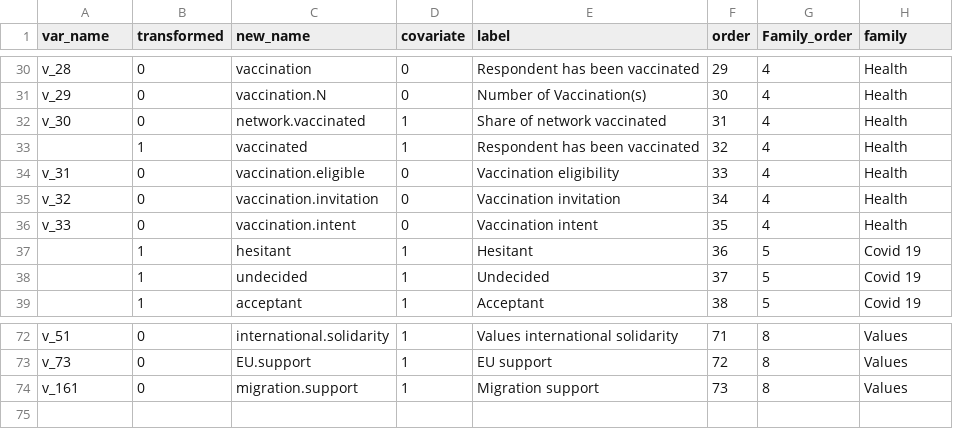
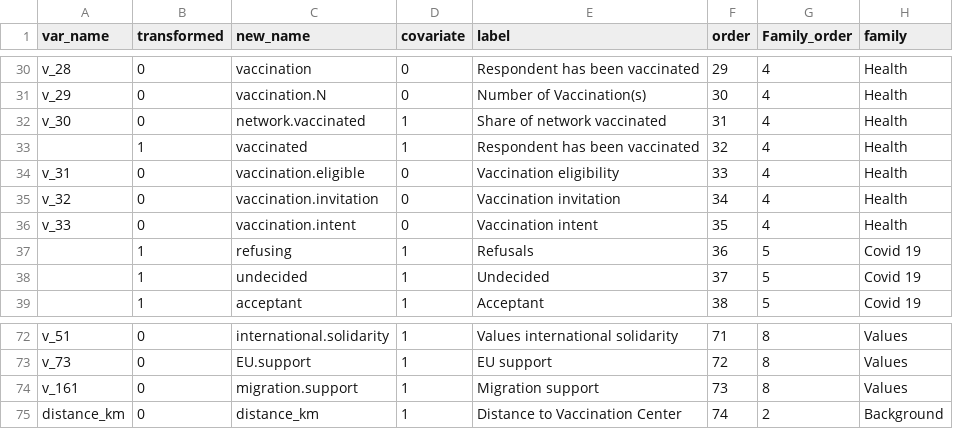
Before and after one commit to wzb-ipi/covid_hesitancy_2021, a CSV file: analysis/input/vars.csv, drawn as a sheet; only a part is shown, gaps mark what is left out.

```diff
--- a/analysis/input/vars.csv
+++ b/analysis/input/vars.csv
@@ -36,3 +36,3 @@
 "v_33","0","vaccination.intent","0","Vaccination intent","35","4","Health"
-"","1","hesitant","1","Hesitant","36","5","Covid 19"
+"","1","refusing","1","Refusals","36","5","Covid 19"
 "","1","undecided","1","Undecided","37","5","Covid 19"
@@ -74 +74,2 @@
 "v_161","0","migration.support","1","Migration support","73","8","Values"
+"distance_km","0","distance_km","1","Distance to Vaccination Center","74","2","Background"
```
Also changed, not shown: 51 other files.
